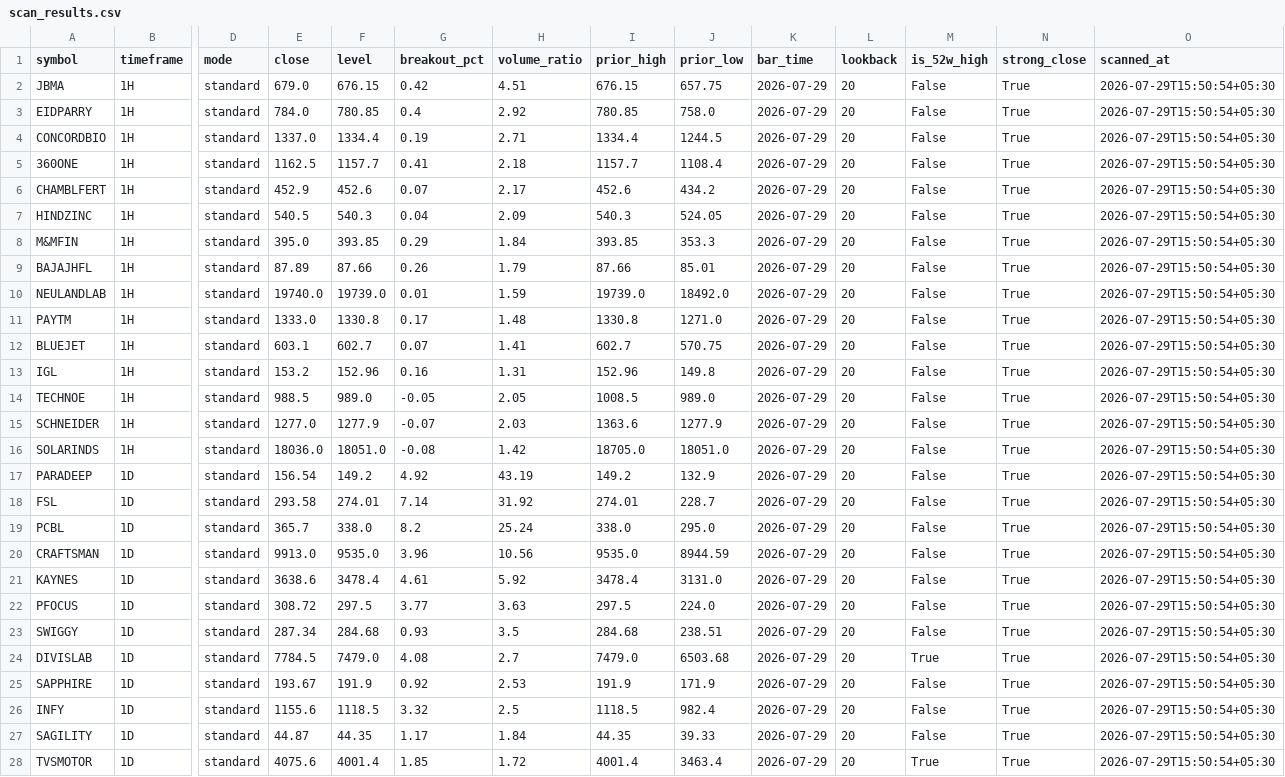
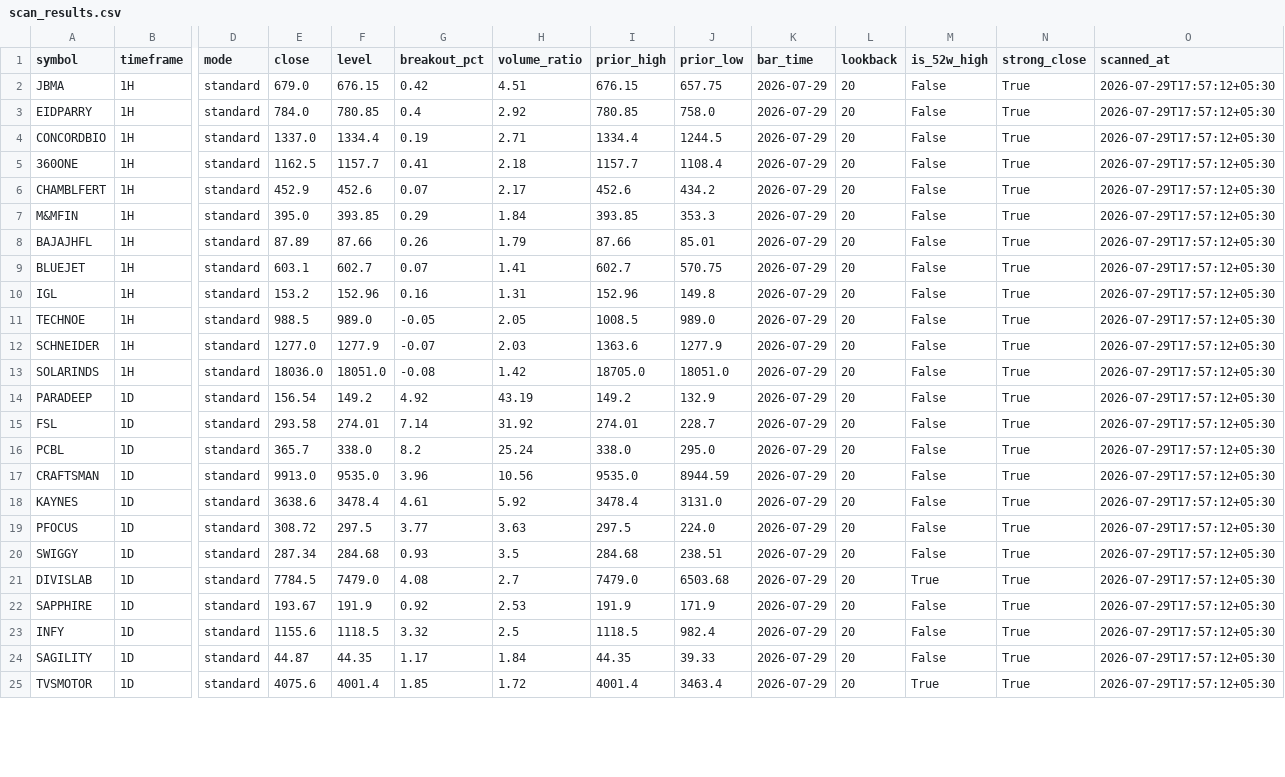
Before and after one commit to anilkumarkmys/breakoutscanner, a CSV file: data_cache/scan_results.csv, drawn as a sheet; only a part is shown, gaps mark what is left out; removed rows and columns are numbered as before the commit, all else as after; rows hold the shown columns only; the diff covers the shown part only; the diff names each change by its address in the sheet, - before the commit and + after, or states it on an @@ line.

```diff
--- a/data_cache/scan_results.csv
+++ b/data_cache/scan_results.csv
-O2:O6 (scanned_at): 2026-07-29T15:50:54+05:30
+O2:O6 (scanned_at): 2026-07-29T17:57:12+05:30
-row 7: HINDZINC | 1H | standard | 540.5 | 540.3 | 0.04 | 2.09 | 540.3 | 524.05 | 2026-07-29 | 20 | False | True | 2026-07-29T15:50:54+05:30
-O7:O8 (scanned_at): 2026-07-29T15:50:54+05:30
+O7:O8 (scanned_at): 2026-07-29T17:57:12+05:30
-row 10: NEULANDLAB | 1H | standard | 19740.0 | 19739.0 | 0.01 | 1.59 | 19739.0 | 18492.0 | 2026-07-29 | 20 | False | True | 2026-07-29T15:50:54+05:30
-row 11: PAYTM | 1H | standard | 1333.0 | 1330.8 | 0.17 | 1.48 | 1330.8 | 1271.0 | 2026-07-29 | 20 | False | True | 2026-07-29T15:50:54+05:30
-O9:O25 (scanned_at): 2026-07-29T15:50:54+05:30
+O9:O25 (scanned_at): 2026-07-29T17:57:12+05:30
```
Also changed, not shown: 32 edited cells elsewhere in this file, data_cache/cpr_scan_info.csv, data_cache/cpr_scan_results.csv, 5 other files.
